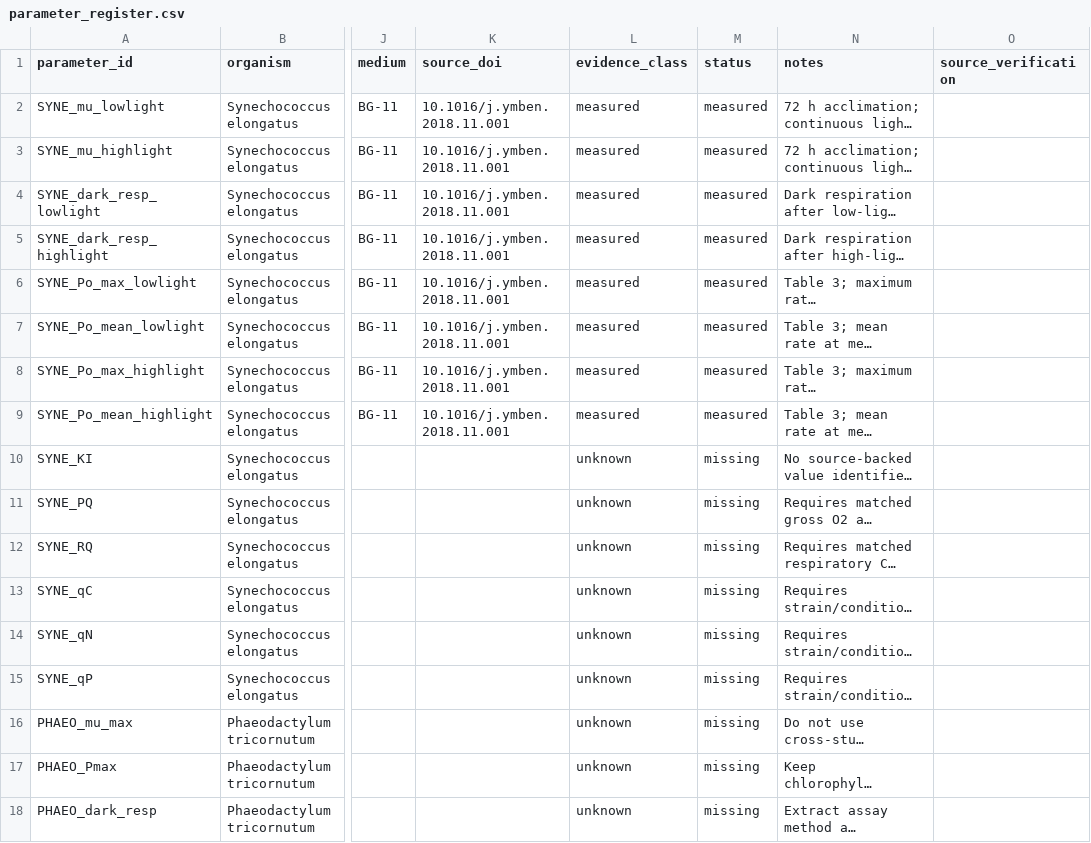
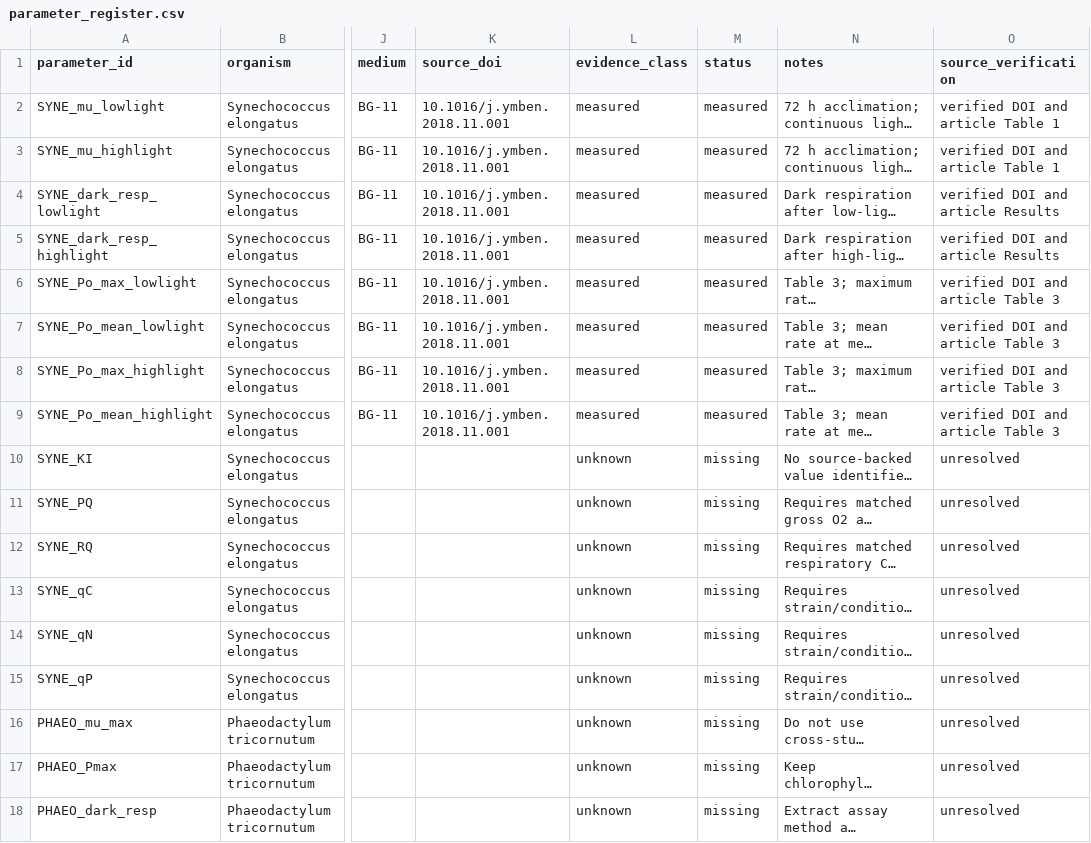
Before and after one commit to mikerr001/PBR-Digital-Biosphere, a CSV file: data/parameter_register.csv, drawn as a sheet; only a part is shown, gaps mark what is left out; long unchanged cells end in …; the diff names each change by its address in the sheet, - before the commit and + after, or states it on an @@ line.

Commit message:
Synchronize parameter register with audited source records

```diff
--- a/data/parameter_register.csv
+++ b/data/parameter_register.csv
-O2:O3 (source_verification): (empty)
+O2:O3 (source_verification): verified DOI and article Table 1
-O4:O5 (source_verification): (empty)
+O4:O5 (source_verification): verified DOI and article Results
-O6:O9 (source_verification): (empty)
+O6:O9 (source_verification): verified DOI and article Table 3
-O10:O18 (source_verification): (empty)
+O10:O18 (source_verification): unresolved
```
